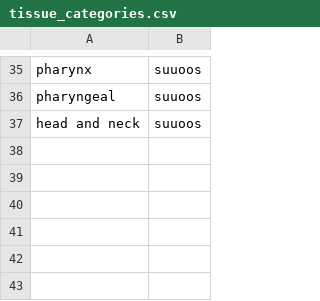
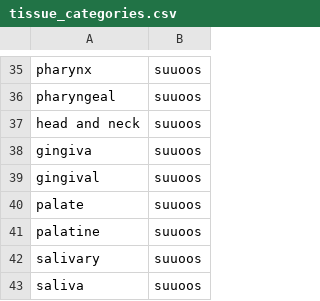
Before and after one commit to tpall/hpv-human-skin, a CSV file: assets/tissue_categories.csv, drawn as a sheet; only a part is shown, gaps mark what is left out.

```diff
--- a/assets/tissue_categories.csv
+++ b/assets/tissue_categories.csv
@@ -37 +37,7 @@ pharyngeal,suuoos
 head and neck,suuoos
+gingiva,suuoos
+gingival,suuoos
+palate,suuoos
+palatine,suuoos
+salivary,suuoos
+saliva,suuoos
```
Also changed, not shown: 1 other file.
